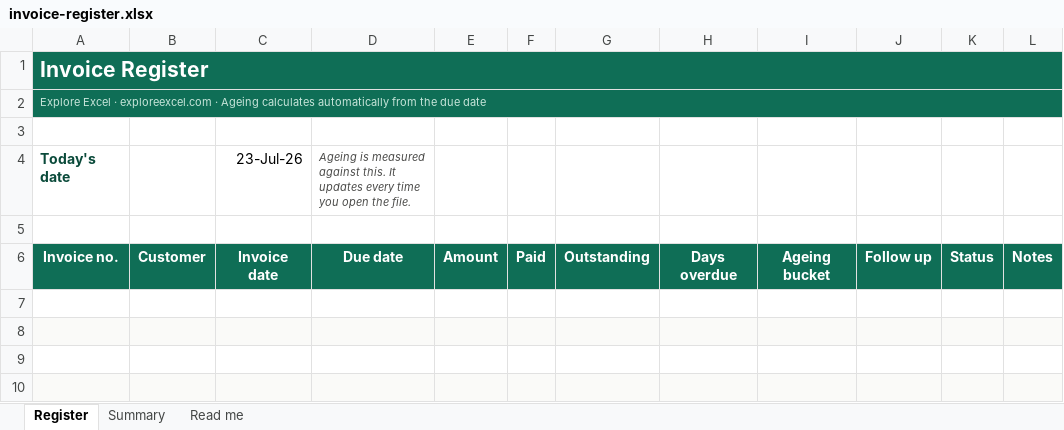
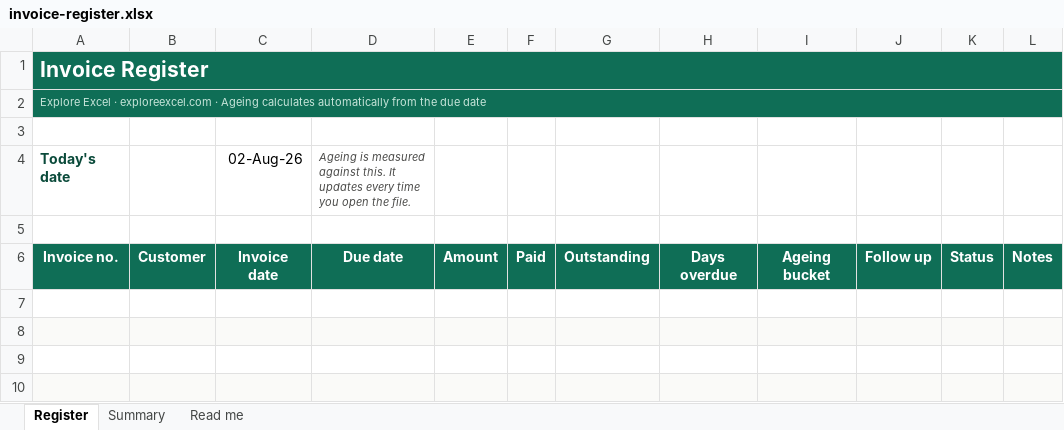
Before and after one commit to waseemahmadkhanacca/explore-excel, an Excel workbook: public/downloads/invoice-register.xlsx, sheet Register, drawn as a sheet; only a part is shown; values as stored, in another font and other column widths than the file's, no borders; charts and pictures and conditional formats not drawn; the diff names each change by its address in the sheet, - before the commit and + after, or states it on an @@ line.

```diff
--- a/public/downloads/invoice-register.xlsx (sheet Register)
+++ b/public/downloads/invoice-register.xlsx (sheet Register)
-C4: 23-Jul-26
+C4: 02-Aug-26
```
Also changed, not shown: charts or pictures, public/downloads/bank-reconciliation.xlsx, public/downloads/budget-vs-actual.xlsx, 20 other files.
